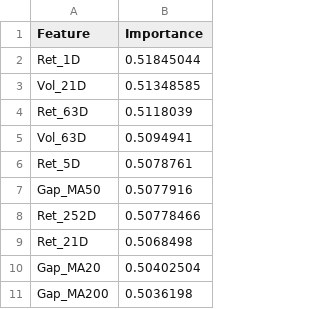
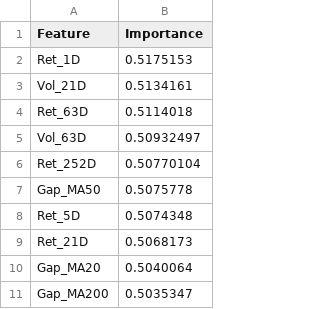
Before and after one commit to davidporter07/epm-quant-reports, a CSV file: models/dl_feature_importance.csv, drawn as a sheet.

Commit message:
Update DL model checkpoint: 2026-05-06

```diff
--- a/models/dl_feature_importance.csv
+++ b/models/dl_feature_importance.csv
@@ -1,11 +1,11 @@
 Feature,Importance
-Ret_1D,0.51845044
-Vol_21D,0.51348585
-Ret_63D,0.5118039
-Vol_63D,0.5094941
-Ret_5D,0.5078761
-Gap_MA50,0.5077916
-Ret_252D,0.50778466
-Ret_21D,0.5068498
-Gap_MA20,0.50402504
-Gap_MA200,0.5036198
+Ret_1D,0.5175153
+Vol_21D,0.5134161
+Ret_63D,0.5114018
+Vol_63D,0.50932497
+Ret_252D,0.50770104
+Gap_MA50,0.5075778
+Ret_5D,0.5074348
+Ret_21D,0.5068173
+Gap_MA20,0.5040064
+Gap_MA200,0.5035347
```
Also changed, not shown: 4 other files.
